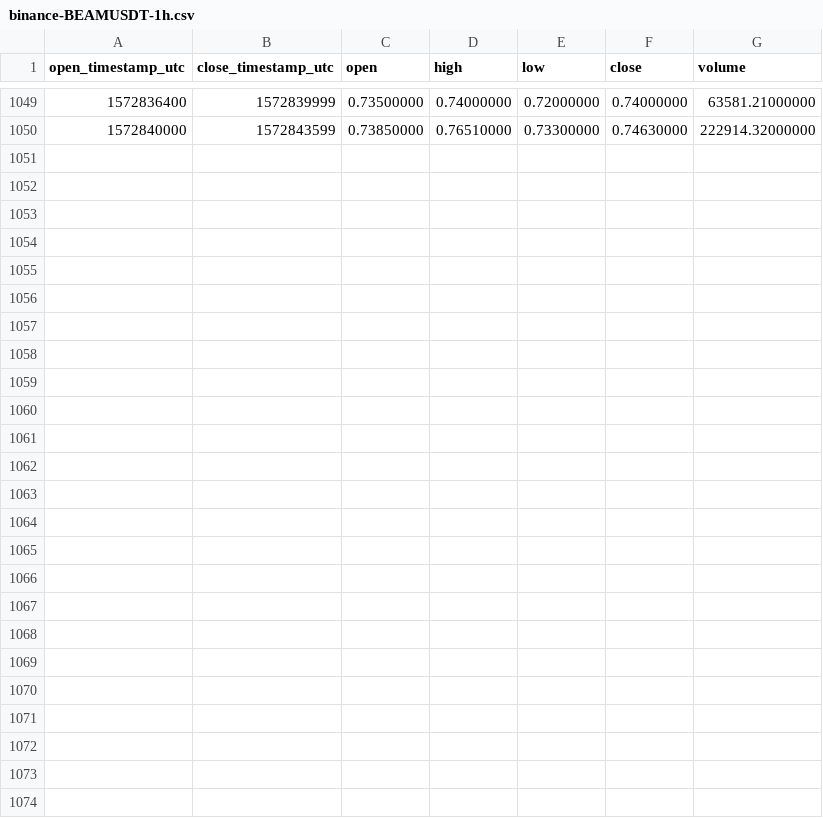
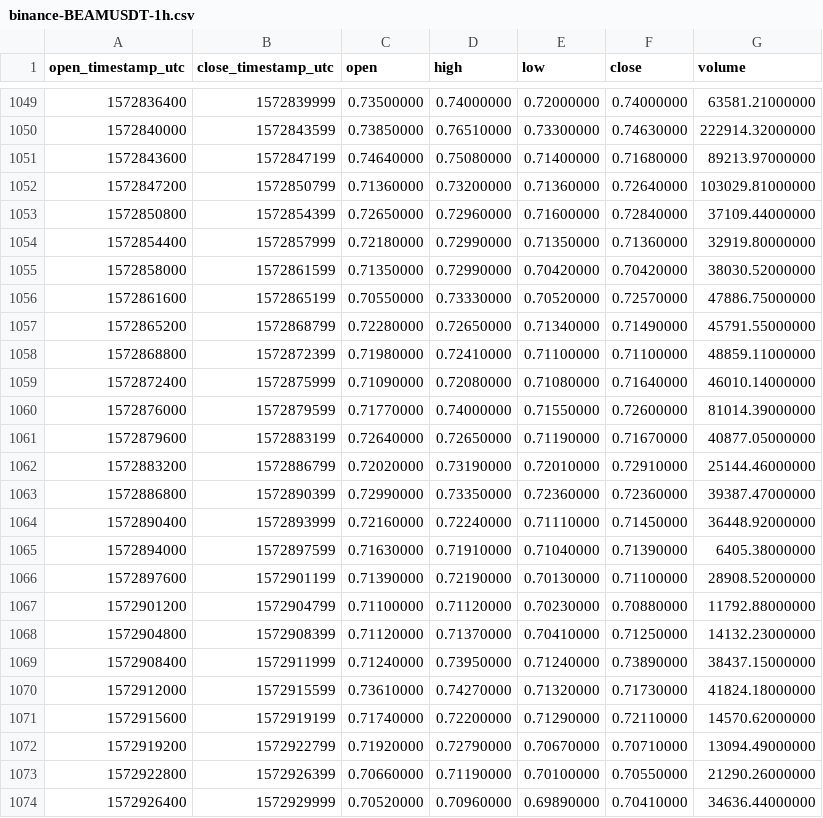
Before and after one commit to cryptobigbro/binance-BEAMUSDT, a CSV file: binance-BEAMUSDT-1h.csv, drawn as a sheet; only a part is shown, gaps mark what is left out; the diff names each change by its address in the sheet, - before the commit and + after, or states it on an @@ line.

Commit message:
Update OHLCV data.

```diff
--- a/binance-BEAMUSDT-1h.csv
+++ b/binance-BEAMUSDT-1h.csv
+row 1051: 1572843600 | 1572847199 | 0.74640000 | 0.75080000 | 0.71400000 | 0.71680000 | 89213.97000000
+row 1052: 1572847200 | 1572850799 | 0.71360000 | 0.73200000 | 0.71360000 | 0.72640000 | 103029.81000000
+row 1053: 1572850800 | 1572854399 | 0.72650000 | 0.72960000 | 0.71600000 | 0.72840000 | 37109.44000000
+row 1054: 1572854400 | 1572857999 | 0.72180000 | 0.72990000 | 0.71350000 | 0.71360000 | 32919.80000000
+row 1055: 1572858000 | 1572861599 | 0.71350000 | 0.72990000 | 0.70420000 | 0.70420000 | 38030.52000000
+row 1056: 1572861600 | 1572865199 | 0.70550000 | 0.73330000 | 0.70520000 | 0.72570000 | 47886.75000000
+row 1057: 1572865200 | 1572868799 | 0.72280000 | 0.72650000 | 0.71340000 | 0.71490000 | 45791.55000000
+row 1058: 1572868800 | 1572872399 | 0.71980000 | 0.72410000 | 0.71100000 | 0.71100000 | 48859.11000000
+row 1059: 1572872400 | 1572875999 | 0.71090000 | 0.72080000 | 0.71080000 | 0.71640000 | 46010.14000000
+row 1060: 1572876000 | 1572879599 | 0.71770000 | 0.74000000 | 0.71550000 | 0.72600000 | 81014.39000000
+row 1061: 1572879600 | 1572883199 | 0.72640000 | 0.72650000 | 0.71190000 | 0.71670000 | 40877.05000000
+row 1062: 1572883200 | 1572886799 | 0.72020000 | 0.73190000 | 0.72010000 | 0.72910000 | 25144.46000000
+row 1063: 1572886800 | 1572890399 | 0.72990000 | 0.73350000 | 0.72360000 | 0.72360000 | 39387.47000000
+row 1064: 1572890400 | 1572893999 | 0.72160000 | 0.72240000 | 0.71110000 | 0.71450000 | 36448.92000000
+row 1065: 1572894000 | 1572897599 | 0.71630000 | 0.71910000 | 0.71040000 | 0.71390000 | 6405.38000000
+row 1066: 1572897600 | 1572901199 | 0.71390000 | 0.72190000 | 0.70130000 | 0.71100000 | 28908.52000000
+row 1067: 1572901200 | 1572904799 | 0.71100000 | 0.71120000 | 0.70230000 | 0.70880000 | 11792.88000000
+row 1068: 1572904800 | 1572908399 | 0.71120000 | 0.71370000 | 0.70410000 | 0.71250000 | 14132.23000000
+row 1069: 1572908400 | 1572911999 | 0.71240000 | 0.73950000 | 0.71240000 | 0.73890000 | 38437.15000000
+row 1070: 1572912000 | 1572915599 | 0.73610000 | 0.74270000 | 0.71320000 | 0.71730000 | 41824.18000000
+row 1071: 1572915600 | 1572919199 | 0.71740000 | 0.72200000 | 0.71290000 | 0.72110000 | 14570.62000000
+row 1072: 1572919200 | 1572922799 | 0.71920000 | 0.72790000 | 0.70670000 | 0.70710000 | 13094.49000000
+row 1073: 1572922800 | 1572926399 | 0.70660000 | 0.71190000 | 0.70100000 | 0.70550000 | 21290.26000000
+row 1074: 1572926400 | 1572929999 | 0.70520000 | 0.70960000 | 0.69890000 | 0.70410000 | 34636.44000000
```
Also changed, not shown: binance-BEAMUSDT-1d.csv.
